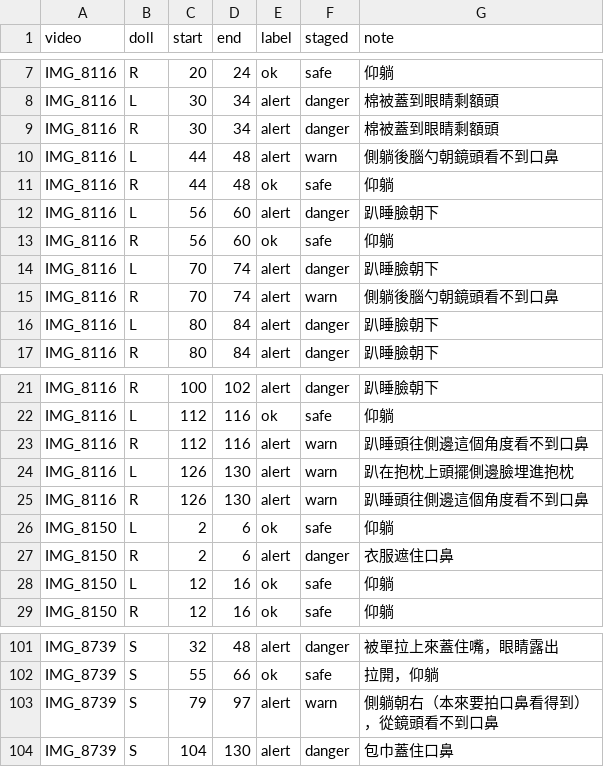
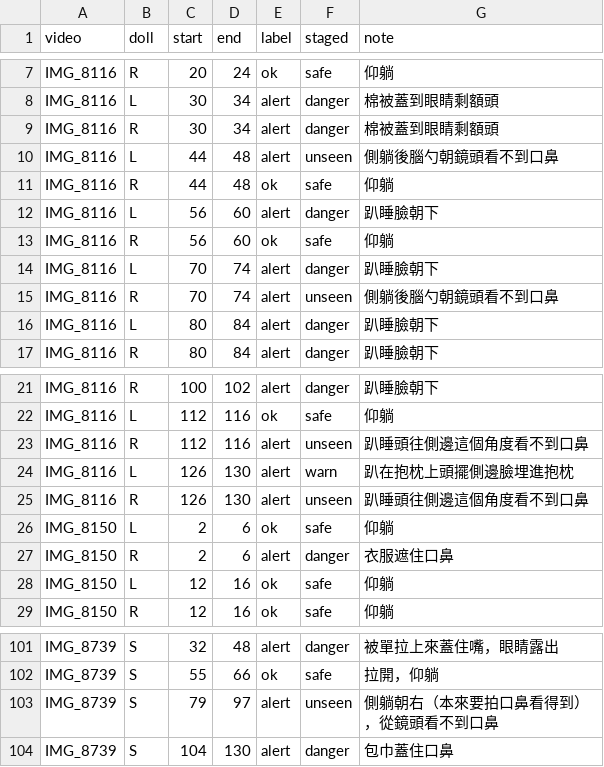
Before and after one commit to StudentInTW/Baby-Groot, a CSV file: labels/doll_video_labels.csv, drawn as a sheet; only a part is shown, gaps mark what is left out.

```diff
--- a/labels/doll_video_labels.csv
+++ b/labels/doll_video_labels.csv
@@ -9,3 +9,3 @@ IMG_8116,L,30,34,alert,danger,棉被蓋到眼睛剩額頭
 IMG_8116,R,30,34,alert,danger,棉被蓋到眼睛剩額頭
-IMG_8116,L,44,48,alert,warn,側躺後腦勺朝鏡頭看不到口鼻
+IMG_8116,L,44,48,alert,unseen,側躺後腦勺朝鏡頭看不到口鼻
 IMG_8116,R,44,48,ok,safe,仰躺
@@ -14,3 +14,3 @@ IMG_8116,R,56,60,ok,safe,仰躺
 IMG_8116,L,70,74,alert,danger,趴睡臉朝下
-IMG_8116,R,70,74,alert,warn,側躺後腦勺朝鏡頭看不到口鼻
+IMG_8116,R,70,74,alert,unseen,側躺後腦勺朝鏡頭看不到口鼻
 IMG_8116,L,80,84,alert,danger,趴睡臉朝下
@@ -22,5 +22,5 @@ IMG_8116,R,100,102,alert,danger,趴睡臉朝下
 IMG_8116,L,112,116,ok,safe,仰躺
-IMG_8116,R,112,116,alert,warn,趴睡頭往側邊這個角度看不到口鼻
+IMG_8116,R,112,116,alert,unseen,趴睡頭往側邊這個角度看不到口鼻
 IMG_8116,L,126,130,alert,warn,趴在抱枕上頭擺側邊臉埋進抱枕
-IMG_8116,R,126,130,alert,warn,趴睡頭往側邊這個角度看不到口鼻
+IMG_8116,R,126,130,alert,unseen,趴睡頭往側邊這個角度看不到口鼻
 IMG_8150,L,2,6,ok,safe,仰躺
@@ -102,3 +102,3 @@ IMG_8739,S,32,48,alert,danger,被單拉上來蓋住嘴，眼睛露出
 IMG_8739,S,55,66,ok,safe,拉開，仰躺
-IMG_8739,S,79,97,alert,warn,側躺朝右（本來要拍口鼻看得到），從鏡頭看不到口鼻
+IMG_8739,S,79,97,alert,unseen,側躺朝右（本來要拍口鼻看得到），從鏡頭看不到口鼻
 IMG_8739,S,104,130,alert,danger,包巾蓋住口鼻
```
Also changed, not shown: 11 other files.
